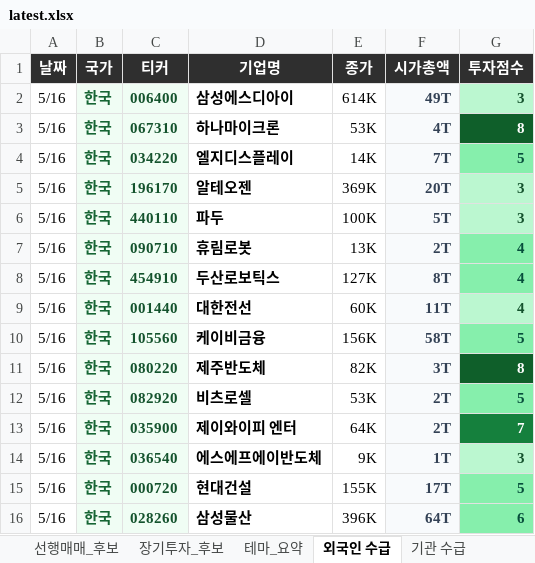
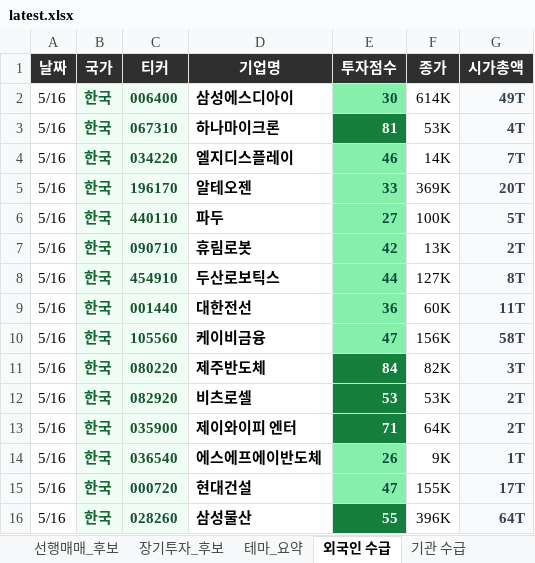
Before and after one commit to dicacros-gif/codex, an Excel workbook: reports/latest.xlsx, sheet 외국인 수급, drawn as a sheet; only a part is shown; values as stored, in another font and other column widths than the file's, no borders; removed rows and columns are numbered as before the commit, all else as after; the diff names each change by its address in the sheet, - before the commit and + after, or states it on an @@ line.

```diff
--- a/reports/latest.xlsx (sheet 외국인 수급)
+++ b/reports/latest.xlsx (sheet 외국인 수급)
+column E (투자점수), rows 2-16: 30 | 81 | 46 | 33 | 27 | 42 | 44 | 36 | 47 | 84 | 53 | 71 | 26 | 47 | 55
-column G (투자점수), rows 2-16: 3 | 8 | 5 | 3 | 3 | 4 | 4 | 4 | 5 | 8 | 5 | 7 | 3 | 5 | 6
```
Also changed, not shown: sheet 유명기관_13F증감, sheet 테마_요약, sheet 기관 수급, sheet 일 트래킹, sheet 선행매매_후보, sheet 장기투자_후보, 5 more sheets, 14 other files.
